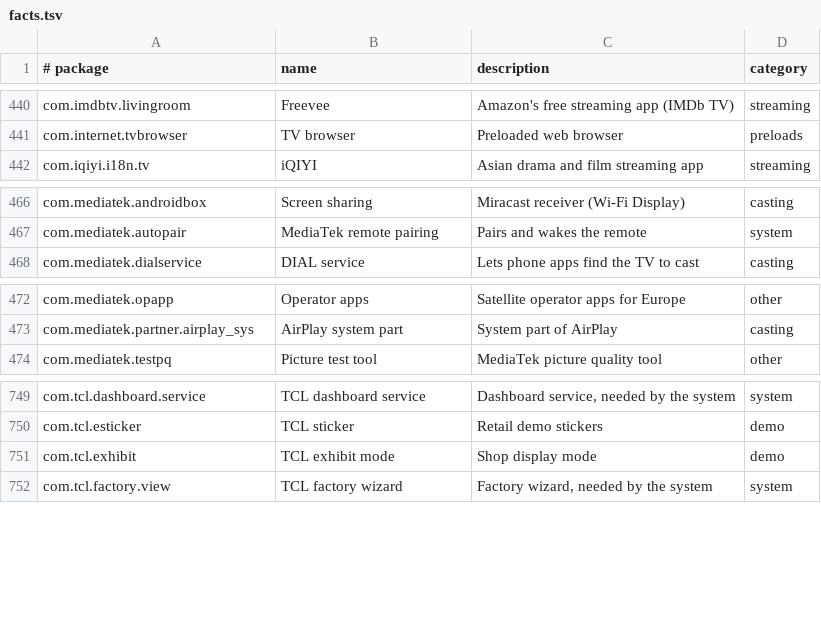
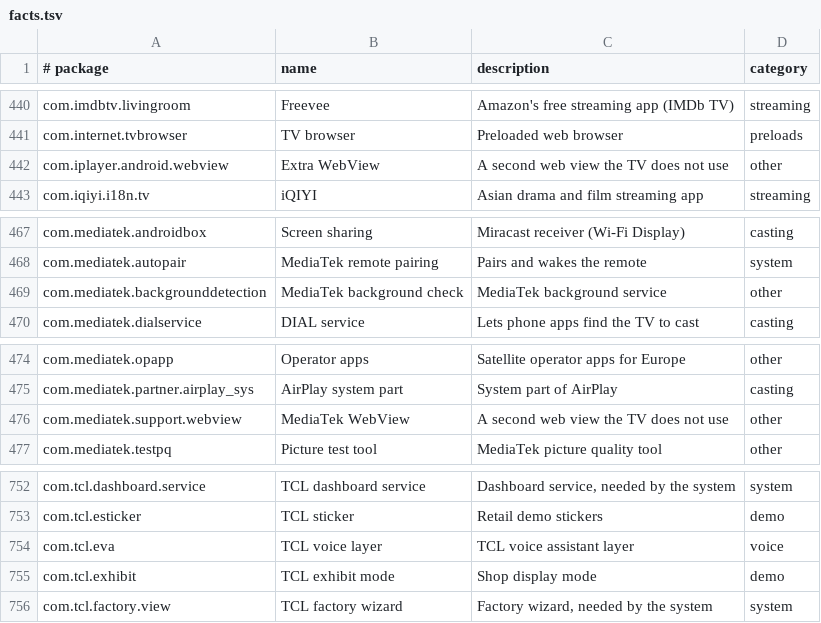
Before and after one commit to 3doxupox/cleanyourtv-app, a TSV file: core/spec/src/main/resources/tv/cleanyour/core/spec/facts.tsv, drawn as a sheet; only a part is shown, gaps mark what is left out.

```diff
--- a/core/spec/src/main/resources/tv/cleanyour/core/spec/facts.tsv
+++ b/core/spec/src/main/resources/tv/cleanyour/core/spec/facts.tsv
@@ -441,2 +441,3 @@ com.imdbtv.livingroom	Freevee	Amazon's free streaming app (IMDb TV)	streaming
 com.internet.tvbrowser	TV browser	Preloaded web browser	preloads
+com.iplayer.android.webview	Extra WebView	A second web view the TV does not use	other
 com.iqiyi.i18n.tv	iQIYI	Asian drama and film streaming app	streaming
@@ -467,2 +468,3 @@ com.mediatek.androidbox	Screen sharing	Miracast receiver (Wi-Fi Display)	casting
 com.mediatek.autopair	MediaTek remote pairing	Pairs and wakes the remote	system
+com.mediatek.backgrounddetection	MediaTek background check	MediaTek background service	other
 com.mediatek.dialservice	DIAL service	Lets phone apps find the TV to cast	casting
@@ -473,2 +475,3 @@ com.mediatek.opapp	Operator apps	Satellite operator apps for Europe	other
 com.mediatek.partner.airplay_sys	AirPlay system part	System part of AirPlay	casting
+com.mediatek.support.webview	MediaTek WebView	A second web view the TV does not use	other
 com.mediatek.testpq	Picture test tool	MediaTek picture quality tool	other
@@ -750,2 +753,3 @@ com.tcl.dashboard.service	TCL dashboard service	Dashboard service, needed by the
 com.tcl.esticker	TCL sticker	Retail demo stickers	demo
+com.tcl.eva	TCL voice layer	TCL voice assistant layer	voice
 com.tcl.exhibit	TCL exhibit mode	Shop display mode	demo
```
Also changed, not shown: core/spec/upstream-feedback/curation-notes.tsv, core/spec/upstream-feedback/unverified-facts.tsv, 6 other files.
